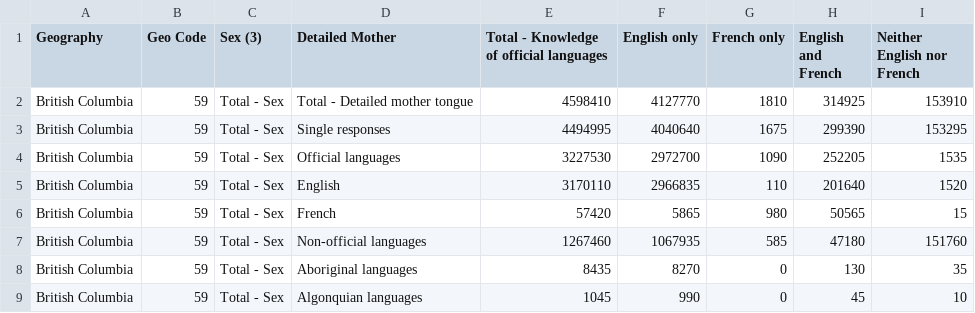
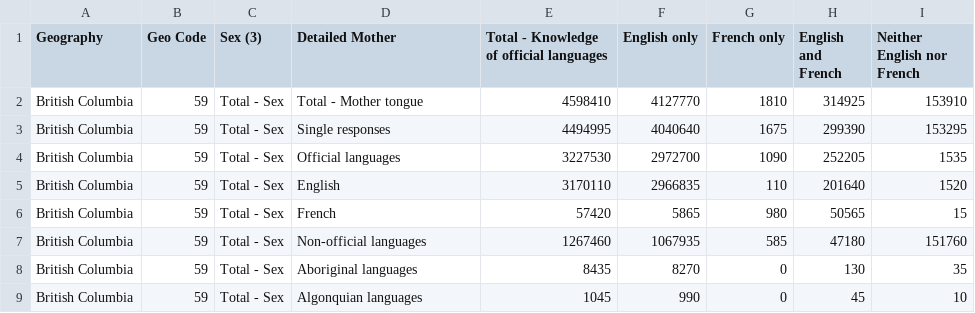
Before and after one commit to Kiefer-Co/4710-L-Plus, a CSV file: datasets/canada-census-2016/canada-census-2016-geocode-british-columbia.csv, drawn as a sheet; only a part is shown.

Commit message:
restore data

```diff
--- a/datasets/canada-census-2016/canada-census-2016-geocode-british-columbia.csv
+++ b/datasets/canada-census-2016/canada-census-2016-geocode-british-columbia.csv
@@ -1,3 +1,3 @@
 Geography,Geo Code,Sex (3),Detailed Mother,Total - Knowledge of official languages,English only,French only,English and French,Neither English nor French
-British Columbia,59,Total - Sex,Total - Detailed mother tongue,4598410,4127770,1810,314925,153910
+British Columbia,59,Total - Sex,Total - Mother tongue,4598410,4127770,1810,314925,153910
 British Columbia,59,Total - Sex,Single responses,4494995,4040640,1675,299390,153295
```
